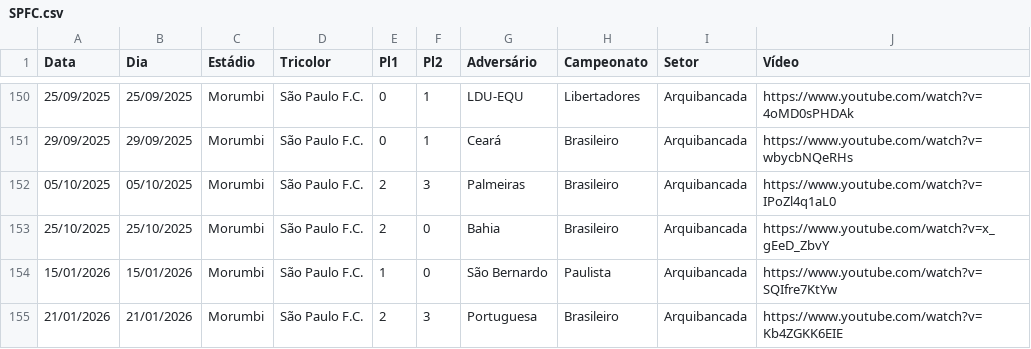
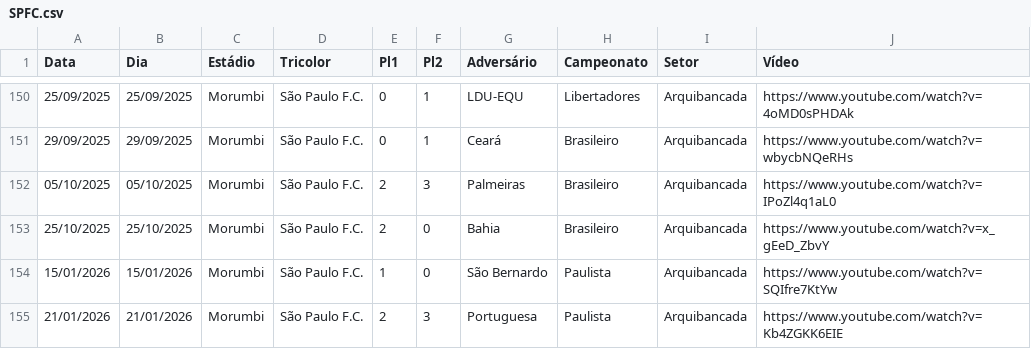
Before and after one commit to renatosts/SPFC, a CSV file: CSV/SPFC.csv, drawn as a sheet; only a part is shown, gaps mark what is left out.

Commit message:
Processamento 22/01/2026

```diff
--- a/CSV/SPFC.csv
+++ b/CSV/SPFC.csv
@@ -154,2 +154,2 @@ Data;Dia;Estádio;Tricolor;Pl1;Pl2;Adversário;Campeonato;Setor;Vídeo
 15/01/2026;15/01/2026;Morumbi;São Paulo F.C.;1;0;São Bernardo;Paulista;Arquibancada;https://www.youtube.com/watch?v=SQIfre7KtYw
-21/01/2026;21/01/2026;Morumbi;São Paulo F.C.;2;3;Portuguesa;Brasileiro;Arquibancada;https://www.youtube.com/watch?v=Kb4ZGKK6EIE
+21/01/2026;21/01/2026;Morumbi;São Paulo F.C.;2;3;Portuguesa;Paulista;Arquibancada;https://www.youtube.com/watch?v=Kb4ZGKK6EIE
```
